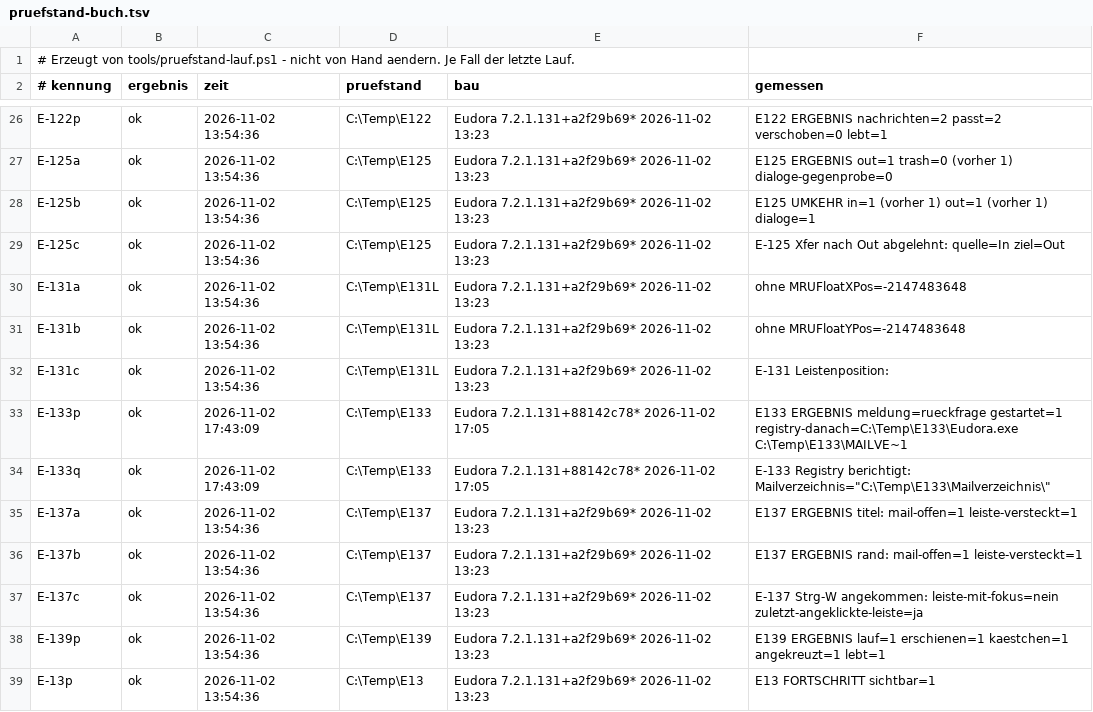
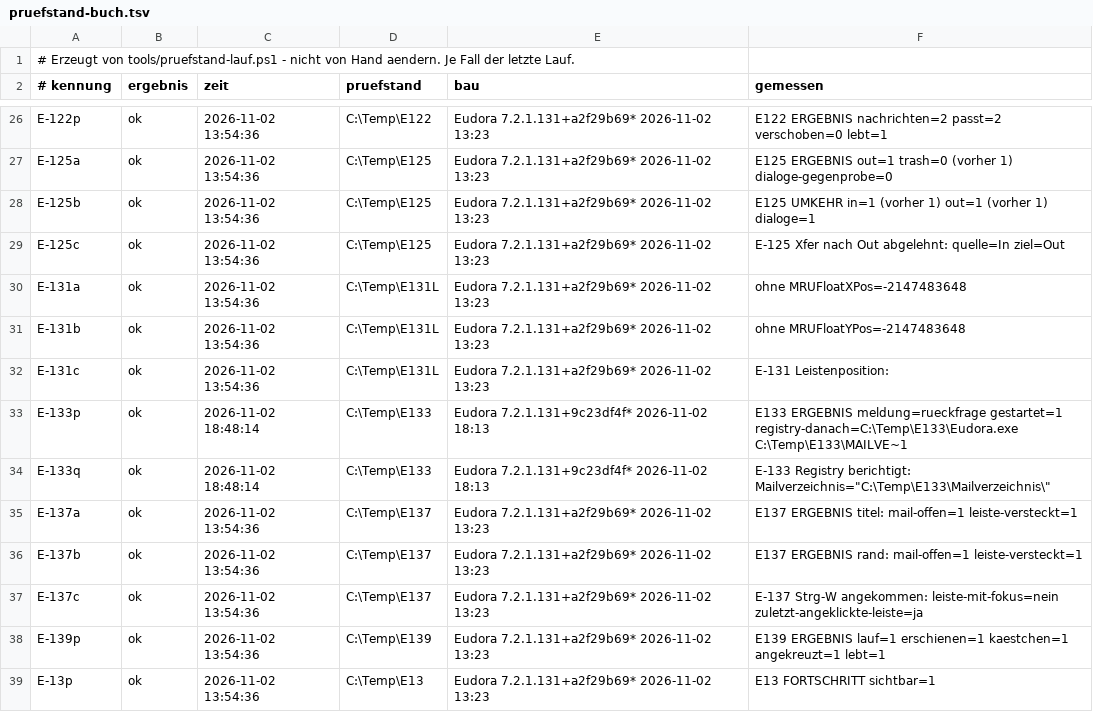
Before and after one commit to HansWurst81675/Eudora7.2, a TSV file: Intern/pruefstand-buch.tsv, drawn as a sheet; only a part is shown, gaps mark what is left out.

```diff
--- a/Intern/pruefstand-buch.tsv
+++ b/Intern/pruefstand-buch.tsv
@@ -32,4 +32,4 @@ E-131b	ok	2026-11-02 13:54:36	C:\Temp\E131L	Eudora 7.2.1.131+a2f29b69* 2026-11-0
 E-131c	ok	2026-11-02 13:54:36	C:\Temp\E131L	Eudora 7.2.1.131+a2f29b69* 2026-11-02 13:23	E-131 Leistenposition:
-E-133p	ok	2026-11-02 17:43:09	C:\Temp\E133	Eudora 7.2.1.131+88142c78* 2026-11-02 17:05	E133 ERGEBNIS meldung=rueckfrage gestartet=1 registry-danach=C:\Temp\E133\Eudora.exe C:\Temp\E133\MAILVE~1
-E-133q	ok	2026-11-02 17:43:09	C:\Temp\E133	Eudora 7.2.1.131+88142c78* 2026-11-02 17:05	E-133 Registry berichtigt: Mailverzeichnis="C:\Temp\E133\Mailverzeichnis\"
+E-133p	ok	2026-11-02 18:48:14	C:\Temp\E133	Eudora 7.2.1.131+9c23df4f* 2026-11-02 18:13	E133 ERGEBNIS meldung=rueckfrage gestartet=1 registry-danach=C:\Temp\E133\Eudora.exe C:\Temp\E133\MAILVE~1
+E-133q	ok	2026-11-02 18:48:14	C:\Temp\E133	Eudora 7.2.1.131+9c23df4f* 2026-11-02 18:13	E-133 Registry berichtigt: Mailverzeichnis="C:\Temp\E133\Mailverzeichnis\"
 E-137a	ok	2026-11-02 13:54:36	C:\Temp\E137	Eudora 7.2.1.131+a2f29b69* 2026-11-02 13:23	E137 ERGEBNIS titel: mail-offen=1 leiste-versteckt=1
```
Also changed, not shown: 10 other files.
